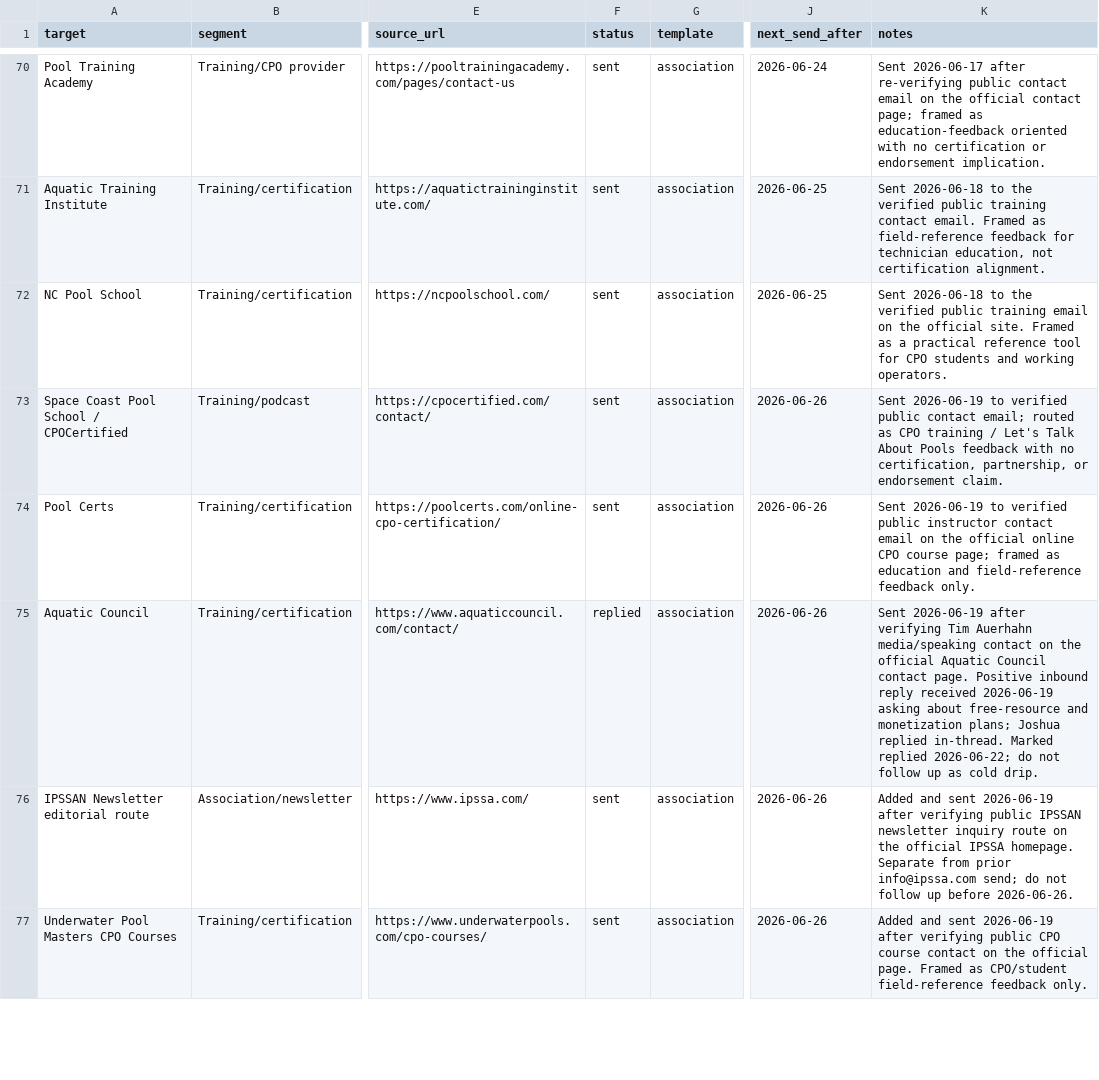
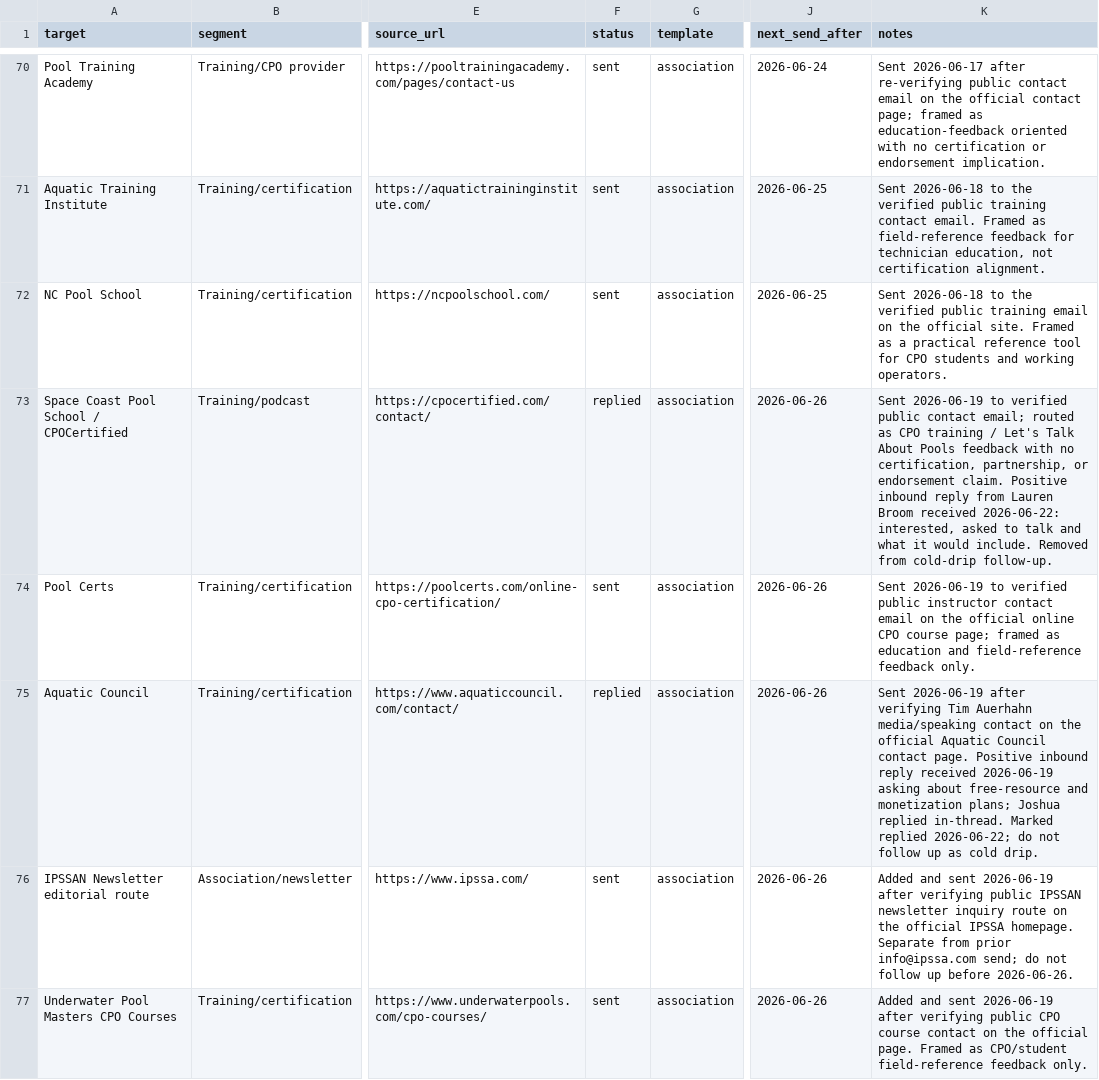
Before and after one commit to frost831/poolens-site, a CSV file: docs/outreach/splashlens-drip-queue.csv, drawn as a sheet; only a part is shown, gaps mark what is left out; the diff names each change by its address in the sheet, - before the commit and + after, or states it on an @@ line.

Commit message:
Log Space Coast reply and add store badges

```diff
--- a/docs/outreach/splashlens-drip-queue.csv
+++ b/docs/outreach/splashlens-drip-queue.csv
-F73 (status): sent
+F73 (status): replied
-K73 (notes): …endorsement claim.
+K73 (notes): …endorsement claim. Positive inbound reply from Lauren Broom received 2026-06-22: interested, asked to talk and what it would include. Removed from cold-drip follow-up.
```
Also changed, not shown: 2 other files.
